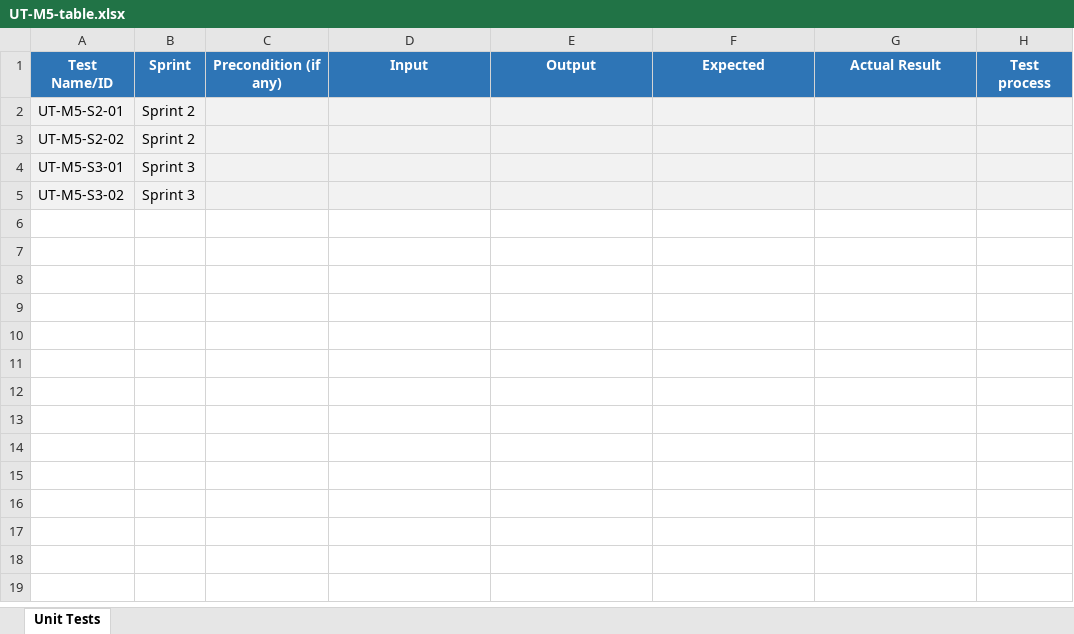
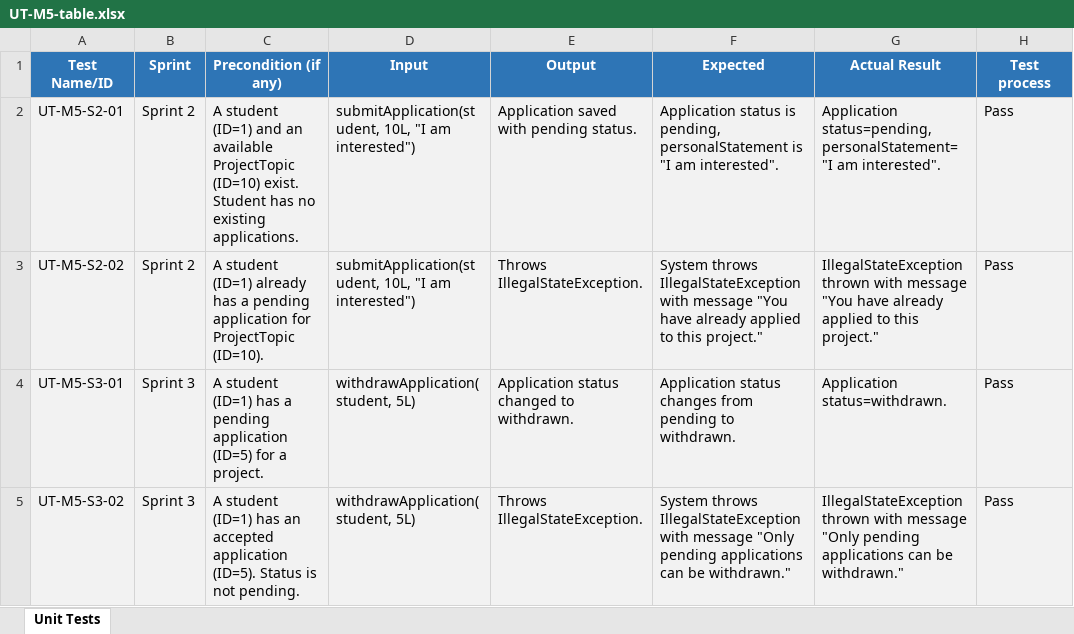
Before and after one commit to CPT202-Group24/online-project-selection-system, an Excel workbook: test-evidence/M5-Huang-Haoyu/UT-M5-table.xlsx, sheet Unit Tests, drawn as a sheet; values as stored, in another font and other column widths than the file's, no borders; the diff names each change by its address in the sheet, - before the commit and + after, or states it on an @@ line.

Commit message:
feat(m5): add student application module and unit tests

```diff
--- a/test-evidence/M5-Huang-Haoyu/UT-M5-table.xlsx (sheet Unit Tests)
+++ b/test-evidence/M5-Huang-Haoyu/UT-M5-table.xlsx (sheet Unit Tests)
-C2 (Precondition (if any)): (empty)
+C2 (Precondition (if any)): A student (ID=1) and an available ProjectTopic (ID=10) exist. Student has no existing applications.
-D2:D3 (Input): (empty)
+D2:D3 (Input): submitApplication(student, 10L, "I am interested")
-E2 (Output): (empty)
+E2 (Output): Application saved with pending status.
-F2 (Expected): (empty)
+F2 (Expected): Application status is pending, personalStatement is "I am interested".
-G2 (Actual Result): (empty)
+G2 (Actual Result): Application status=pending, personalStatement="I am interested".
-H2:H5 (Test process): (empty)
+H2:H5 (Test process): Pass
-C3 (Precondition (if any)): (empty)
+C3 (Precondition (if any)): A student (ID=1) already has a pending application for ProjectTopic (ID=10).
-E3 (Output): (empty)
+E3 (Output): Throws IllegalStateException.
-F3 (Expected): (empty)
+F3 (Expected): System throws IllegalStateException with message "You have already applied to this project."
-G3 (Actual Result): (empty)
+G3 (Actual Result): IllegalStateException thrown with message "You have already applied to this project."
-C4 (Precondition (if any)): (empty)
+C4 (Precondition (if any)): A student (ID=1) has a pending application (ID=5) for a project.
-D4:D5 (Input): (empty)
+D4:D5 (Input): withdrawApplication(student, 5L)
-E4 (Output): (empty)
+E4 (Output): Application status changed to withdrawn.
-F4 (Expected): (empty)
+F4 (Expected): Application status changes from pending to withdrawn.
-G4 (Actual Result): (empty)
+G4 (Actual Result): Application status=withdrawn.
-C5 (Precondition (if any)): (empty)
+C5 (Precondition (if any)): A student (ID=1) has an accepted application (ID=5). Status is not pending.
-E5 (Output): (empty)
+E5 (Output): Throws IllegalStateException.
-F5 (Expected): (empty)
+F5 (Expected): System throws IllegalStateException with message "Only pending applications can be withdrawn."
-G5 (Actual Result): (empty)
+G5 (Actual Result): IllegalStateException thrown with message "Only pending applications can be withdrawn."
```
Also changed, not shown: 9 other files.
